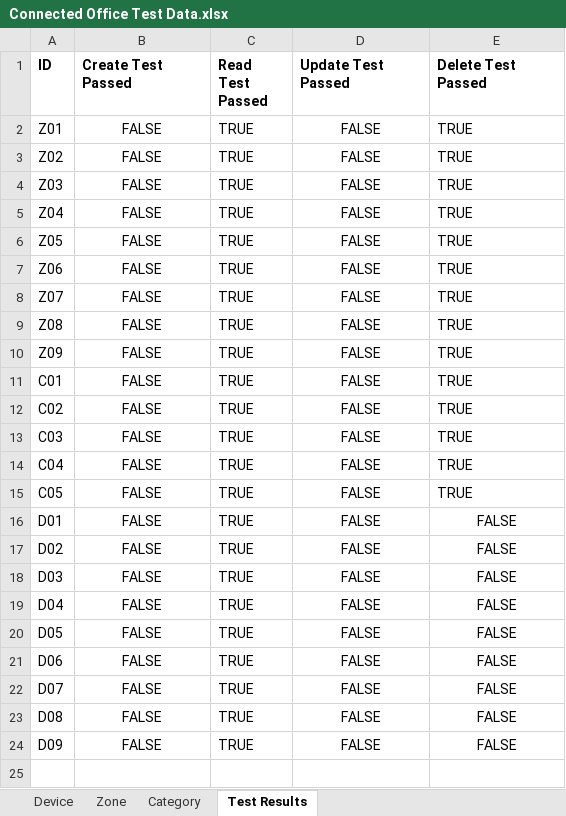
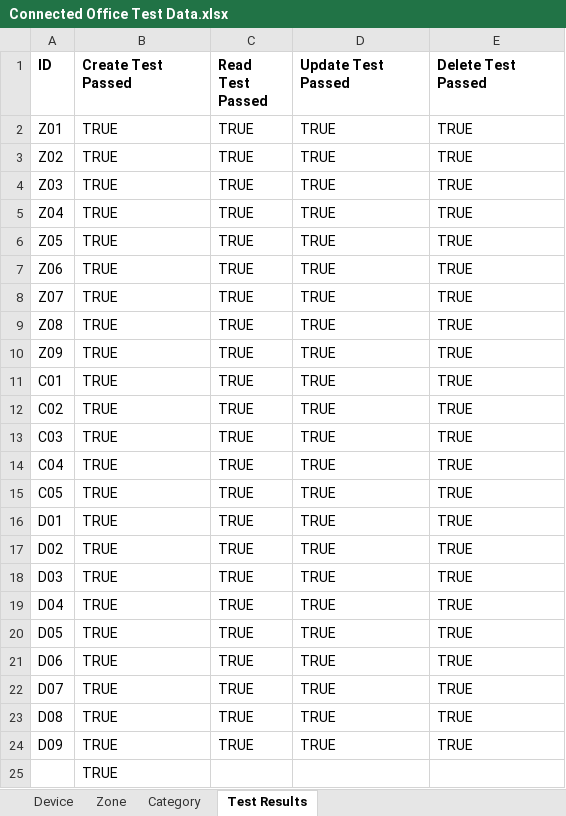
Before and after one commit to JacoVisser/CMPG-323-Project-4---35206152, an Excel workbook: Project 4/Connected Office Test Data.xlsx, sheet Test Results, drawn as a sheet; values as stored, in another font and other column widths than the file's, no borders; the diff names each change by its address in the sheet, - before the commit and + after, or states it on an @@ line.

Commit message:
Added Update Test and Create Test and committed excel file with the test Results

```diff
--- a/Project 4/Connected Office Test Data.xlsx (sheet Test Results)
+++ b/Project 4/Connected Office Test Data.xlsx (sheet Test Results)
-B2:B24 (Create Test Passed): FALSE
+B2:B24 (Create Test Passed): TRUE
-B2:B24 alignment: center
+B2:B24 alignment: left
-D2:D24 (Update Test Passed): FALSE
+D2:D24 (Update Test Passed): TRUE
-D2:D15 alignment: center
+D2:D15 alignment: left
-D16:E24 alignment: center
+D16:E24 alignment: left
-E16:E24 (Delete Test Passed): FALSE
+E16:E24 (Delete Test Passed): TRUE
+row 25:  | TRUE
```
Also changed, not shown: 2 other files.
